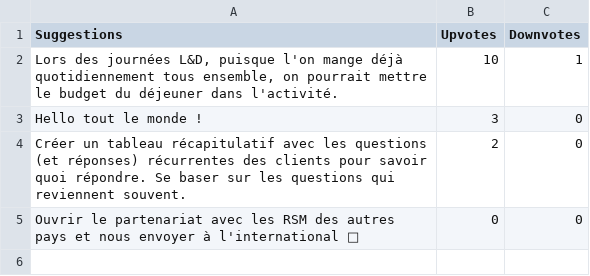
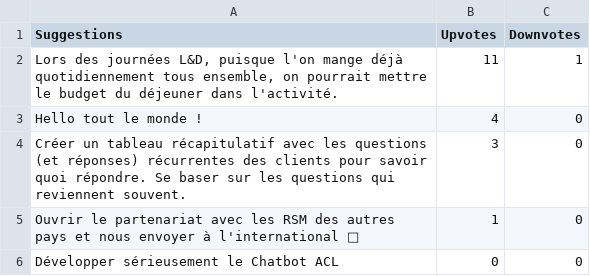
Before and after one commit to Xuoner/birthdays, a CSV file: boite_a_idees.csv, drawn as a sheet.

Commit message:
Mise à jour des idées

```diff
--- a/boite_a_idees.csv
+++ b/boite_a_idees.csv
@@ -1,5 +1,6 @@
 Suggestions	Upvotes	Downvotes
-Lors des journées L&D, puisque l'on mange déjà quotidiennement tous ensemble, on pourrait mettre le budget du déjeuner dans l'activité.	10	1
-Hello tout le monde !	3	0
-Créer un tableau récapitulatif avec les questions (et réponses) récurrentes des clients pour savoir quoi répondre. Se baser sur les questions qui reviennent souvent.	2	0
-Ouvrir le partenariat avec les RSM des autres pays et nous envoyer à l'international 🥹	0	0
+Lors des journées L&D, puisque l'on mange déjà quotidiennement tous ensemble, on pourrait mettre le budget du déjeuner dans l'activité.	11	1
+Hello tout le monde !	4	0
+Créer un tableau récapitulatif avec les questions (et réponses) récurrentes des clients pour savoir quoi répondre. Se baser sur les questions qui reviennent souvent.	3	0
+Ouvrir le partenariat avec les RSM des autres pays et nous envoyer à l'international 🥹	1	0
+Développer sérieusement le Chatbot ACL	0	0
```
